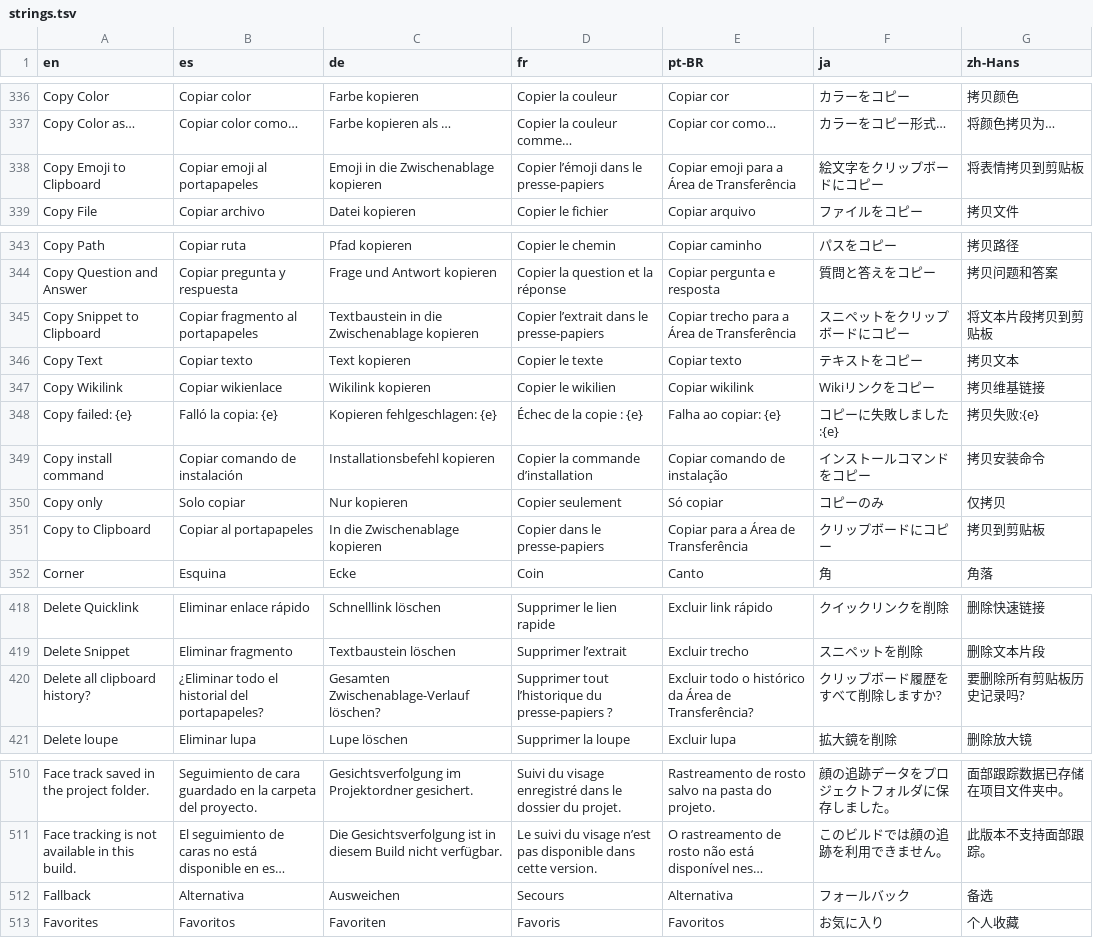
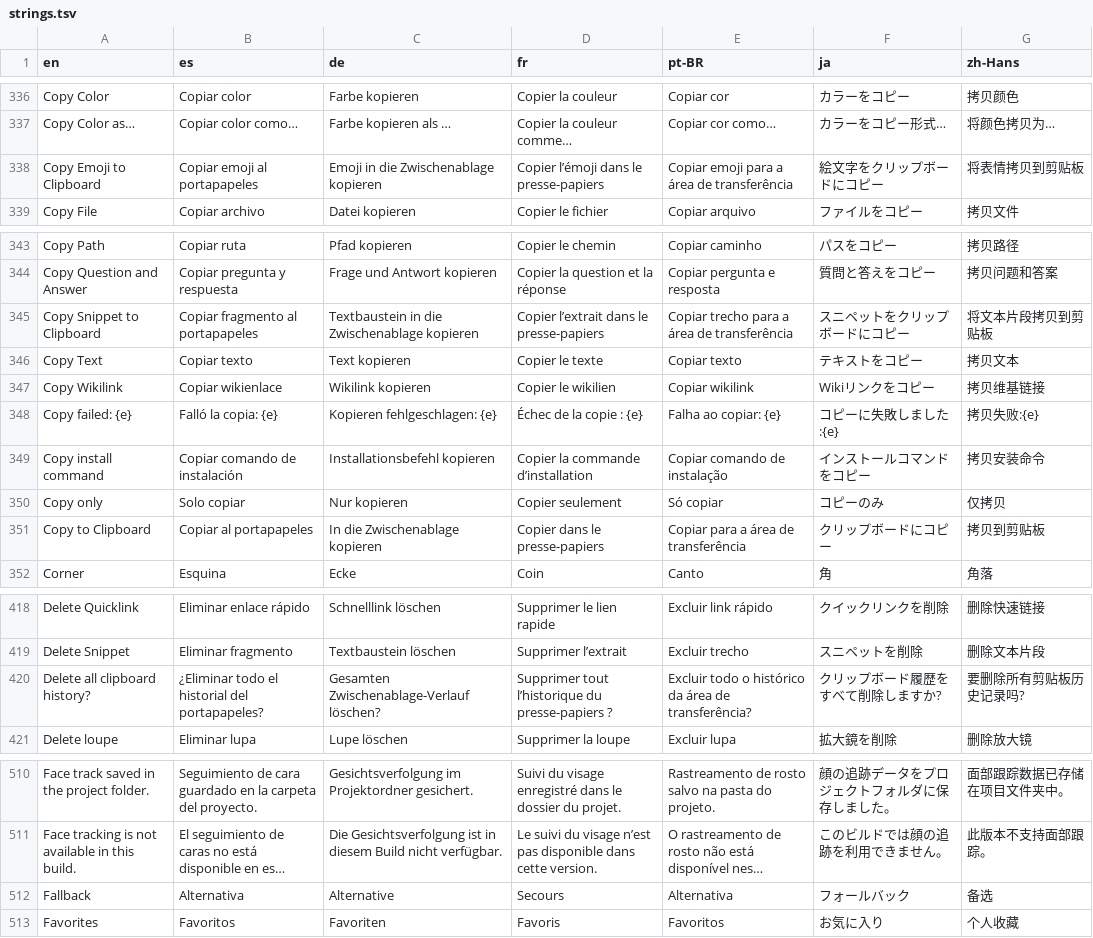
Before and after one commit to drumst0ck/ferrocast, a TSV file: crates/core/src/i18n/strings.tsv, drawn as a sheet; only a part is shown, gaps mark what is left out; long unchanged cells end in …; the diff covers the shown part only; the diff names each change by its address in the sheet, - before the commit and + after, or states it on an @@ line.

```diff
--- a/crates/core/src/i18n/strings.tsv
+++ b/crates/core/src/i18n/strings.tsv
-E338 (pt-BR): Copiar emoji para a Área de Transferência
+E338 (pt-BR): Copiar emoji para a área de transferência
-E345 (pt-BR): Copiar trecho para a Área de Transferência
+E345 (pt-BR): Copiar trecho para a área de transferência
-E351 (pt-BR): Copiar para a Área de Transferência
+E351 (pt-BR): Copiar para a área de transferência
-E420 (pt-BR): …histórico da Área de Transferência?
+E420 (pt-BR): …histórico da área de transferência?
-C512 (de): Ausweichen
+C512 (de): Alternative
```
Also changed, not shown: 4 added rows and 13 edited cells elsewhere in this file, 7 other files.
